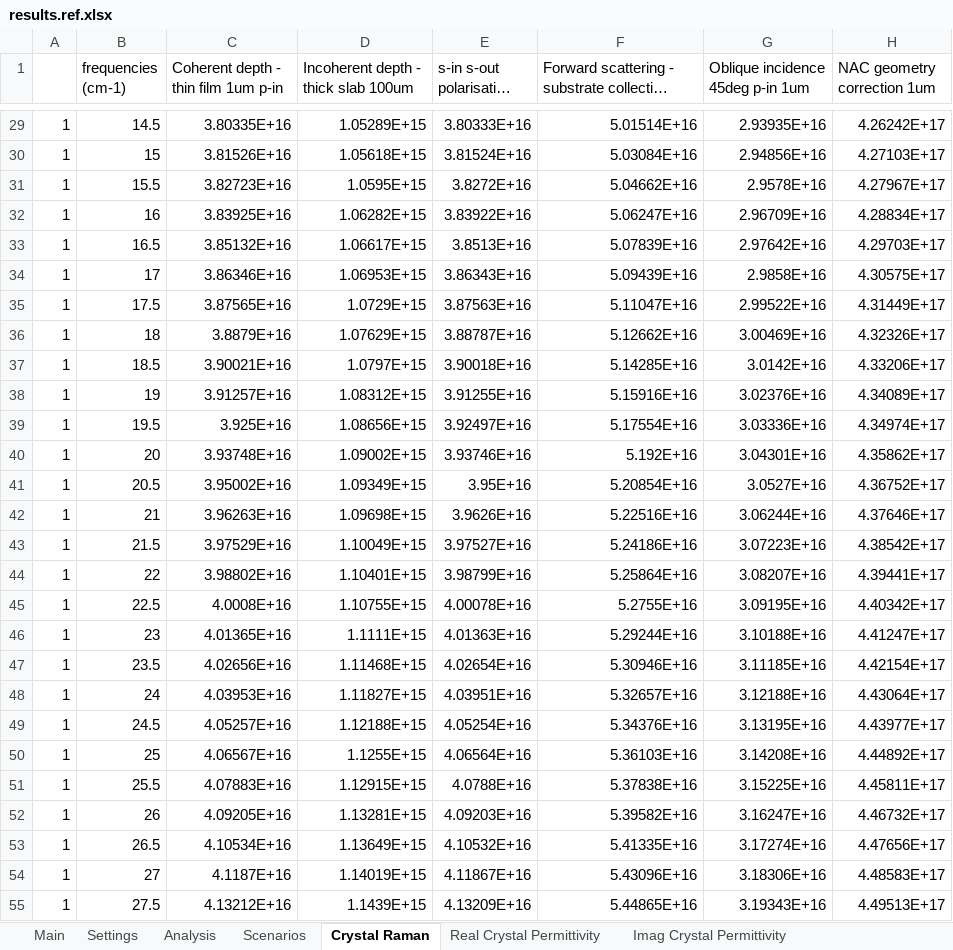
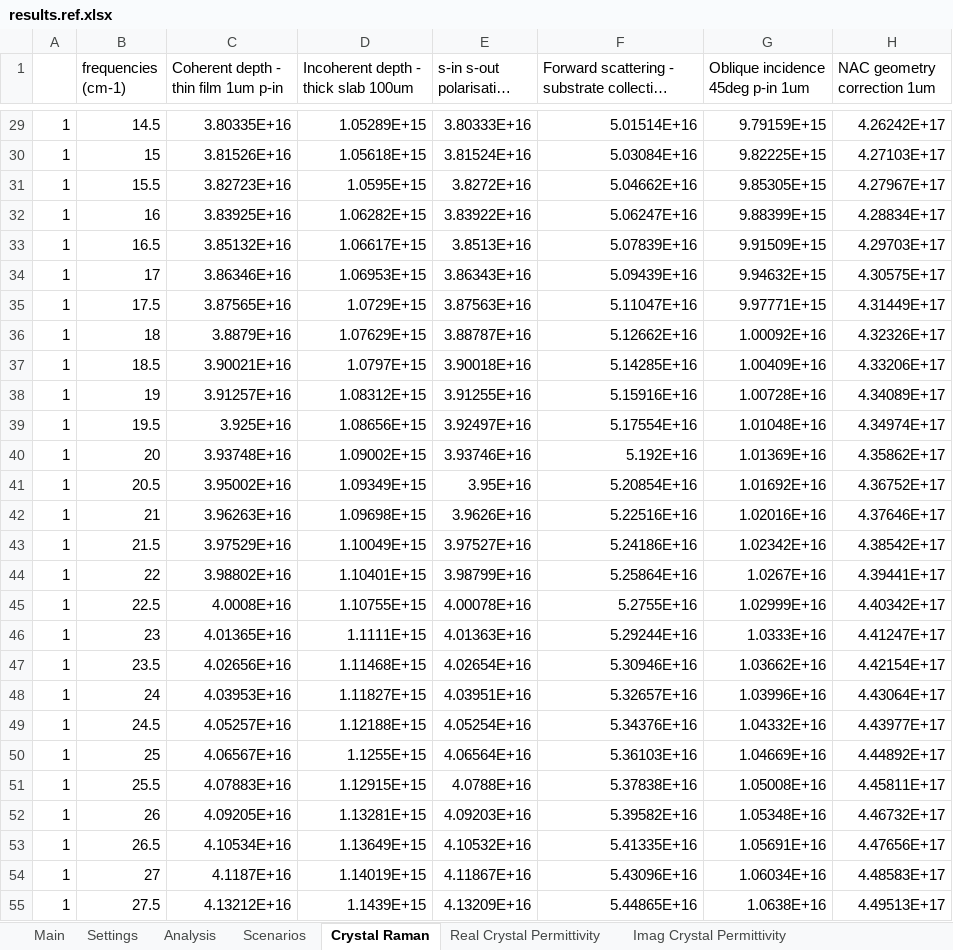
Before and after one commit to JohnKendrick/PDielec, an Excel workbook: Examples/Crystal_Raman/Castep/results.ref.xlsx, sheet Crystal Raman, drawn as a sheet; only a part is shown, gaps mark what is left out; long unchanged cells end in …; values as stored, in another font and other column widths than the file's, no borders; the diff covers the shown part only; the diff names each change by its address in the sheet, - before the commit and + after, or states it on an @@ line.

Commit message:
Modified results reference for CASTEP ZnO oblique case.

```diff
--- a/Examples/Crystal_Raman/Castep/results.ref.xlsx (sheet Crystal Raman)
+++ b/Examples/Crystal_Raman/Castep/results.ref.xlsx (sheet Crystal Raman)
-G29 (Oblique incidence 45deg p-in 1um): 2.93935E+16
+G29 (Oblique incidence 45deg p-in 1um): 9.79159E+15
-G30 (Oblique incidence 45deg p-in 1um): 2.94856E+16
+G30 (Oblique incidence 45deg p-in 1um): 9.82225E+15
-G31 (Oblique incidence 45deg p-in 1um): 2.9578E+16
+G31 (Oblique incidence 45deg p-in 1um): 9.85305E+15
-G32 (Oblique incidence 45deg p-in 1um): 2.96709E+16
+G32 (Oblique incidence 45deg p-in 1um): 9.88399E+15
-G33 (Oblique incidence 45deg p-in 1um): 2.97642E+16
+G33 (Oblique incidence 45deg p-in 1um): 9.91509E+15
-G34 (Oblique incidence 45deg p-in 1um): 2.9858E+16
+G34 (Oblique incidence 45deg p-in 1um): 9.94632E+15
-G35 (Oblique incidence 45deg p-in 1um): 2.99522E+16
+G35 (Oblique incidence 45deg p-in 1um): 9.97771E+15
-G36 (Oblique incidence 45deg p-in 1um): 3.00469E+16
+G36 (Oblique incidence 45deg p-in 1um): 1.00092E+16
-G37 (Oblique incidence 45deg p-in 1um): 3.0142E+16
+G37 (Oblique incidence 45deg p-in 1um): 1.00409E+16
-G38 (Oblique incidence 45deg p-in 1um): 3.02376E+16
+G38 (Oblique incidence 45deg p-in 1um): 1.00728E+16
-G39 (Oblique incidence 45deg p-in 1um): 3.03336E+16
+G39 (Oblique incidence 45deg p-in 1um): 1.01048E+16
-G40 (Oblique incidence 45deg p-in 1um): 3.04301E+16
+G40 (Oblique incidence 45deg p-in 1um): 1.01369E+16
-G41 (Oblique incidence 45deg p-in 1um): 3.0527E+16
+G41 (Oblique incidence 45deg p-in 1um): 1.01692E+16
-G42 (Oblique incidence 45deg p-in 1um): 3.06244E+16
+G42 (Oblique incidence 45deg p-in 1um): 1.02016E+16
-G43 (Oblique incidence 45deg p-in 1um): 3.07223E+16
+G43 (Oblique incidence 45deg p-in 1um): 1.02342E+16
-G44 (Oblique incidence 45deg p-in 1um): 3.08207E+16
+G44 (Oblique incidence 45deg p-in 1um): 1.0267E+16
-G45 (Oblique incidence 45deg p-in 1um): 3.09195E+16
+G45 (Oblique incidence 45deg p-in 1um): 1.02999E+16
-G46 (Oblique incidence 45deg p-in 1um): 3.10188E+16
+G46 (Oblique incidence 45deg p-in 1um): 1.0333E+16
-G47 (Oblique incidence 45deg p-in 1um): 3.11185E+16
+G47 (Oblique incidence 45deg p-in 1um): 1.03662E+16
-G48 (Oblique incidence 45deg p-in 1um): 3.12188E+16
+G48 (Oblique incidence 45deg p-in 1um): 1.03996E+16
-G49 (Oblique incidence 45deg p-in 1um): 3.13195E+16
+G49 (Oblique incidence 45deg p-in 1um): 1.04332E+16
-G50 (Oblique incidence 45deg p-in 1um): 3.14208E+16
+G50 (Oblique incidence 45deg p-in 1um): 1.04669E+16
-G51 (Oblique incidence 45deg p-in 1um): 3.15225E+16
+G51 (Oblique incidence 45deg p-in 1um): 1.05008E+16
-G52 (Oblique incidence 45deg p-in 1um): 3.16247E+16
+G52 (Oblique incidence 45deg p-in 1um): 1.05348E+16
-G53 (Oblique incidence 45deg p-in 1um): 3.17274E+16
+G53 (Oblique incidence 45deg p-in 1um): 1.05691E+16
-G54 (Oblique incidence 45deg p-in 1um): 3.18306E+16
+G54 (Oblique incidence 45deg p-in 1um): 1.06034E+16
-G55 (Oblique incidence 45deg p-in 1um): 3.19343E+16
+G55 (Oblique incidence 45deg p-in 1um): 1.0638E+16
```
Also changed, not shown: 1372 edited cells elsewhere in this sheet.
